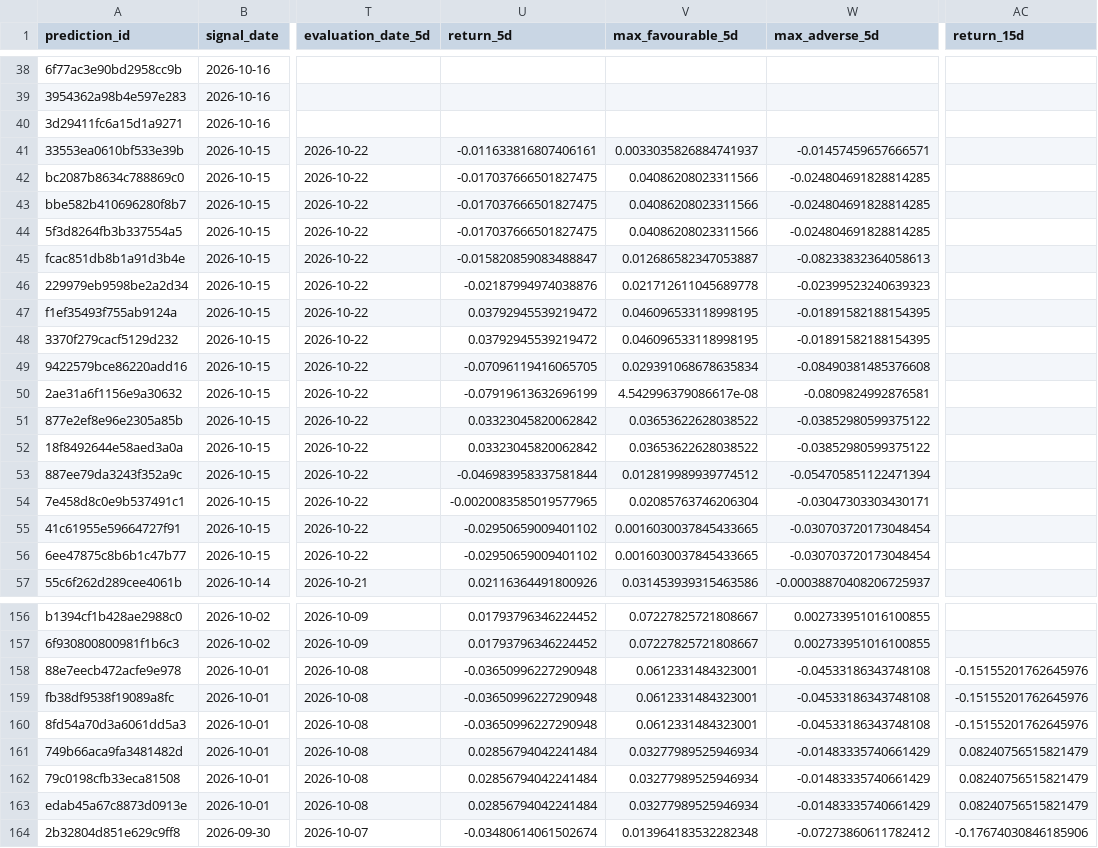
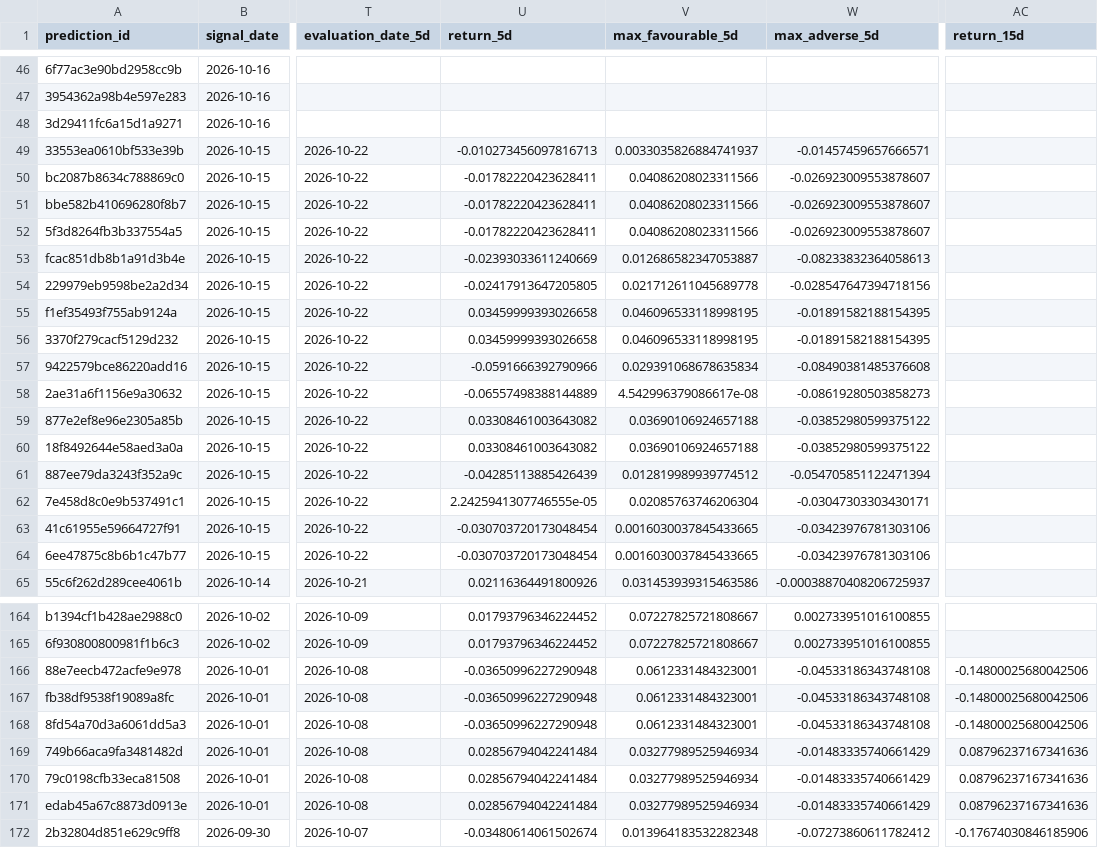
Before and after one commit to rk93/stocks-ai-analyzer, a CSV file: data/prediction_tracker.csv, drawn as a sheet; only a part is shown, gaps mark what is left out; addresses are those after the commit; the diff covers the shown part only; the diff names each change by its address in the sheet, - before the commit and + after, or states it on an @@ line.

```diff
--- a/data/prediction_tracker.csv
+++ b/data/prediction_tracker.csv
-U49 (return_5d): -0.011633816807406161
+U49 (return_5d): -0.010273456097816713
-U50:U52 (return_5d): -0.017037666501827475
+U50:U52 (return_5d): -0.01782220423628411
-W50:W52 (max_adverse_5d): -0.024804691828814285
+W50:W52 (max_adverse_5d): -0.026923009553878607
-U53 (return_5d): -0.015820859083488847
+U53 (return_5d): -0.02393033611240669
-U54 (return_5d): -0.02187994974038876
+U54 (return_5d): -0.02417913647205805
-W54 (max_adverse_5d): -0.02399523240639323
+W54 (max_adverse_5d): -0.028547647394718156
-U55:U56 (return_5d): 0.03792945539219472
+U55:U56 (return_5d): 0.03459999393026658
-U57 (return_5d): -0.07096119416065705
+U57 (return_5d): -0.0591666392790966
-U58 (return_5d): -0.07919613632696199
+U58 (return_5d): -0.06557498388144889
-W58 (max_adverse_5d): -0.0809824992876581
+W58 (max_adverse_5d): -0.08619280503858273
-U59:U60 (return_5d): 0.03323045820062842
+U59:U60 (return_5d): 0.03308461003643082
-V59:V60 (max_favourable_5d): 0.03653622628038522
+V59:V60 (max_favourable_5d): 0.03690106924657188
-U61 (return_5d): -0.046983958337581844
+U61 (return_5d): -0.04285113885426439
-U62 (return_5d): -0.0020083585019577965
+U62 (return_5d): 2.2425941307746555e-05
-U63:U64 (return_5d): -0.02950659009401102
+U63:U64 (return_5d): -0.030703720173048454
-W63:W64 (max_adverse_5d): -0.030703720173048454
+W63:W64 (max_adverse_5d): -0.03423976781303106
-AC166:AC168 (return_15d): -0.15155201762645976
+AC166:AC168 (return_15d): -0.14800025680042506
-AC169:AC171 (return_15d): 0.08240756515821479
+AC169:AC171 (return_15d): 0.08796237167341636
```
Also changed, not shown: 8 added rows and 29 edited cells elsewhere in this file, data/confluence_latest.csv, data/day_opportunities_latest.csv, 15 other files.
